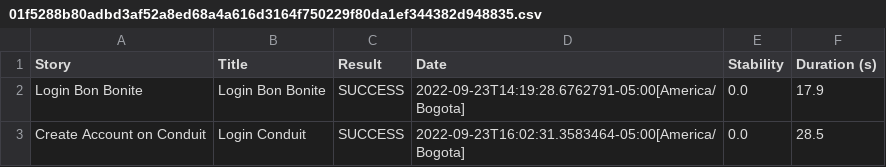
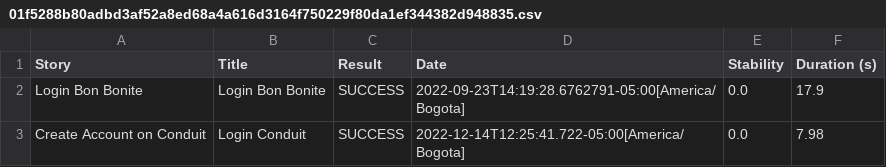
Before and after one commit to Pablo-27/QvisionTest, a CSV file: target/site/serenity/01f5288b80adbd3af52a8ed68a4a616d3164f750229f80da1ef344382d948835.csv, drawn as a sheet.

```diff
--- a/target/site/serenity/01f5288b80adbd3af52a8ed68a4a616d3164f750229f80da1ef344382d948835.csv
+++ b/target/site/serenity/01f5288b80adbd3af52a8ed68a4a616d3164f750229f80da1ef344382d948835.csv
@@ -2,2 +2,2 @@
 "Login Bon Bonite","Login Bon Bonite","SUCCESS","2022-09-23T14:19:28.6762791-05:00[America/Bogota]","0.0","17.9"
-"Create Account on Conduit","Login Conduit","SUCCESS","2022-09-23T16:02:31.3583464-05:00[America/Bogota]","0.0","28.5"
+"Create Account on Conduit","Login Conduit","SUCCESS","2022-12-14T12:25:41.722-05:00[America/Bogota]","0.0","7.98"
```
Also changed, not shown: target/site/serenity/results.csv, 46 other files.
